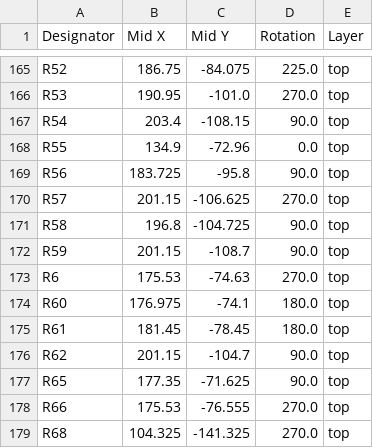
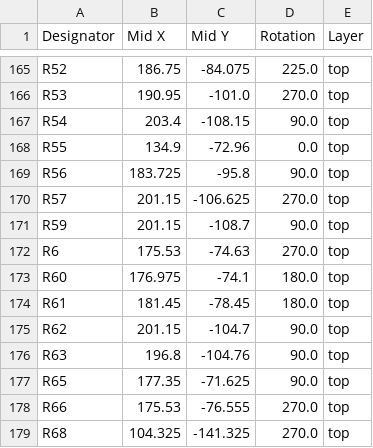
Before and after one commit to BYU-I-eBadge/e-badge, a CSV file: hardware v4.0/badge-esp32-s3/production/positions.csv, drawn as a sheet; only a part is shown, gaps mark what is left out; removed rows and columns are numbered as before the commit, all else as after; the diff names each change by its address in the sheet, - before the commit and + after, or states it on an @@ line.

```diff
--- a/hardware v4.0/badge-esp32-s3/production/positions.csv
+++ b/hardware v4.0/badge-esp32-s3/production/positions.csv
-row 171: R58 | 196.8 | -104.725 | 90.0 | top
+row 176: R63 | 196.8 | -104.76 | 90.0 | top
```
Also changed, not shown: hardware v4.0/badge-esp32-s3/production/bom.csv, hardware v4.0/badge-esp32-s3/production/designators.csv, 7 other files.
